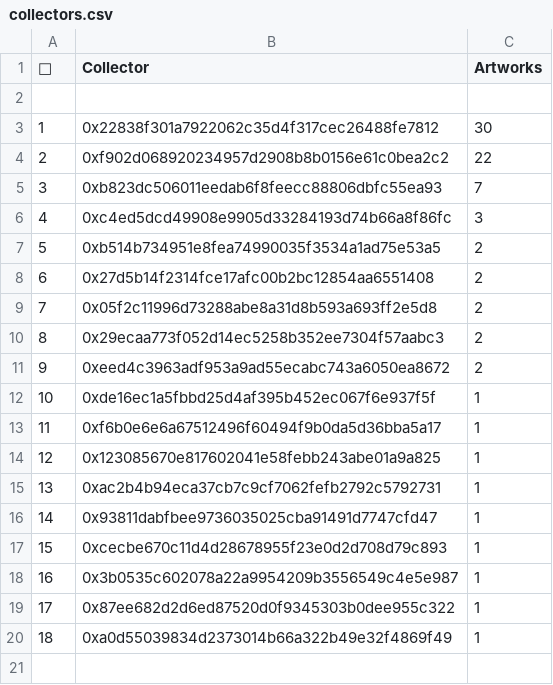
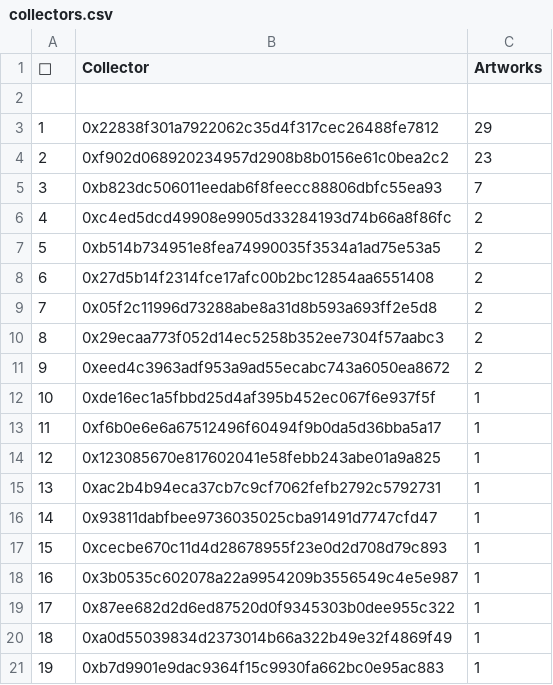
Before and after one commit to JohnOrionYoung/JOYhotPotato, a CSV file: src/python/collectors.csv, drawn as a sheet.

Commit message:
update

```diff
--- a/src/python/collectors.csv
+++ b/src/python/collectors.csv
@@ -2,6 +2,6 @@
 
-"1","0x22838f301a7922062c35d4f317cec26488fe7812","30"
-"2","0xf902d068920234957d2908b8b0156e61c0bea2c2","22"
+"1","0x22838f301a7922062c35d4f317cec26488fe7812","29"
+"2","0xf902d068920234957d2908b8b0156e61c0bea2c2","23"
 "3","0xb823dc506011eedab6f8feecc88806dbfc55ea93","7"
-"4","0xc4ed5dcd49908e9905d33284193d74b66a8f86fc","3"
+"4","0xc4ed5dcd49908e9905d33284193d74b66a8f86fc","2"
 "5","0xb514b734951e8fea74990035f3534a1ad75e53a5","2"
@@ -20 +20,2 @@
 "18","0xa0d55039834d2373014b66a322b49e32f4869f49","1"
+"19","0xb7d9901e9dac9364f15c9930fa662bc0e95ac883","1"
```
